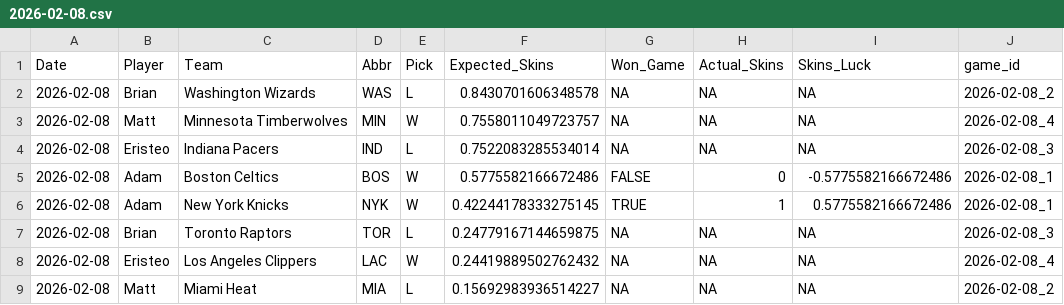
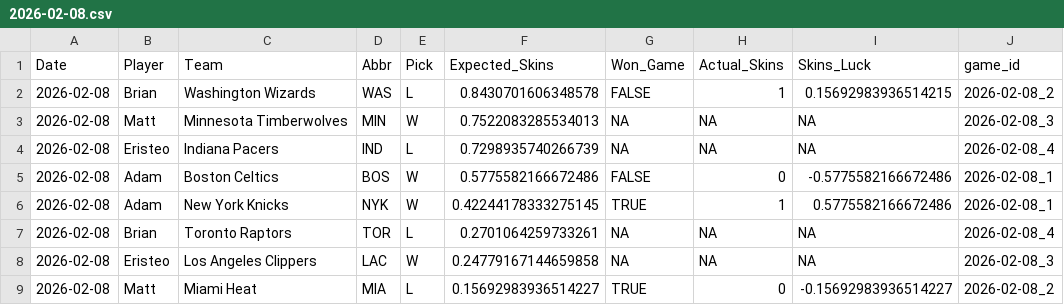
Before and after one commit to ejperez2/Daily-Skins-Matchups, a CSV file: skins_history/2026-02-08.csv, drawn as a sheet.

```diff
--- a/skins_history/2026-02-08.csv
+++ b/skins_history/2026-02-08.csv
@@ -1,9 +1,9 @@
 Date,Player,Team,Abbr,Pick,Expected_Skins,Won_Game,Actual_Skins,Skins_Luck,game_id
-2026-02-08,Brian,Washington Wizards,WAS,L,0.8430701606348578,NA,NA,NA,2026-02-08_2
-2026-02-08,Matt,Minnesota Timberwolves,MIN,W,0.7558011049723757,NA,NA,NA,2026-02-08_4
-2026-02-08,Eristeo,Indiana Pacers,IND,L,0.7522083285534014,NA,NA,NA,2026-02-08_3
+2026-02-08,Brian,Washington Wizards,WAS,L,0.8430701606348578,FALSE,1,0.15692983936514215,2026-02-08_2
+2026-02-08,Matt,Minnesota Timberwolves,MIN,W,0.7522083285534013,NA,NA,NA,2026-02-08_3
+2026-02-08,Eristeo,Indiana Pacers,IND,L,0.7298935740266739,NA,NA,NA,2026-02-08_4
 2026-02-08,Adam,Boston Celtics,BOS,W,0.5775582166672486,FALSE,0,-0.5775582166672486,2026-02-08_1
 2026-02-08,Adam,New York Knicks,NYK,W,0.42244178333275145,TRUE,1,0.5775582166672486,2026-02-08_1
-2026-02-08,Brian,Toronto Raptors,TOR,L,0.24779167144659875,NA,NA,NA,2026-02-08_3
-2026-02-08,Eristeo,Los Angeles Clippers,LAC,W,0.24419889502762432,NA,NA,NA,2026-02-08_4
-2026-02-08,Matt,Miami Heat,MIA,L,0.15692983936514227,NA,NA,NA,2026-02-08_2
+2026-02-08,Brian,Toronto Raptors,TOR,L,0.2701064259733261,NA,NA,NA,2026-02-08_4
+2026-02-08,Eristeo,Los Angeles Clippers,LAC,W,0.24779167144659858,NA,NA,NA,2026-02-08_3
+2026-02-08,Matt,Miami Heat,MIA,L,0.15692983936514227,TRUE,0,-0.15692983936514227,2026-02-08_2
```
